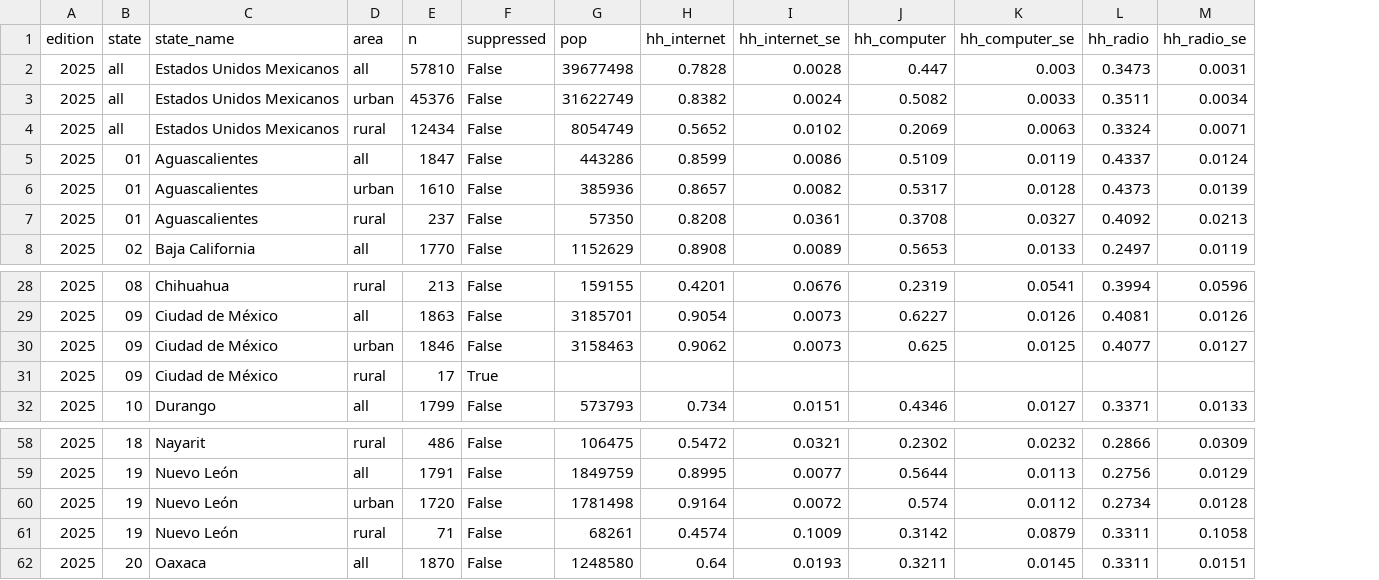
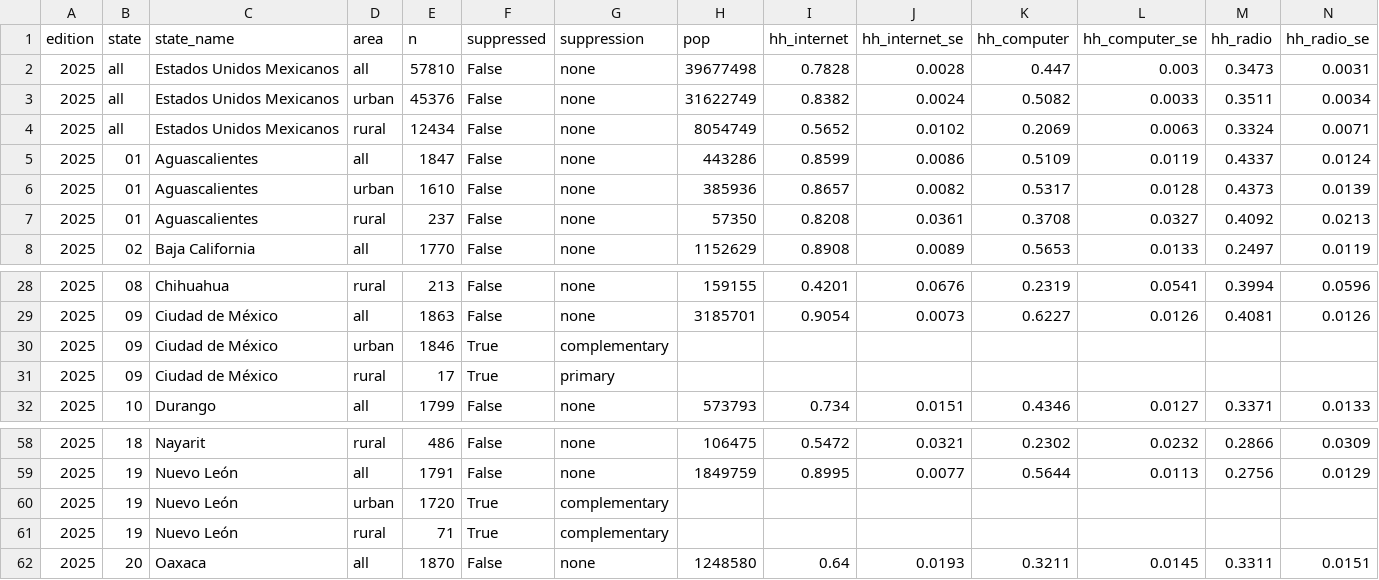
Before and after one commit to Neckr0ik/Neckr0ik, a CSV file: open-lab/endutih-media-profiles/data/endutih2025_households.csv, drawn as a sheet; only a part is shown, gaps mark what is left out; removed rows and columns are numbered as before the commit, all else as after; rows hold the shown columns only; the diff names each change by its address in the sheet, - before the commit and + after, or states it on an @@ line.

```diff
--- a/open-lab/endutih-media-profiles/data/endutih2025_households.csv
+++ b/open-lab/endutih-media-profiles/data/endutih2025_households.csv
+column G (suppression), rows 2-8: all none; rows 28-29: none | none; rows 31-32: primary | none; rows 58-59: none | none; row 62: none
-row 30: 2025 | 09 | Ciudad de México | urban | 1846 | False | 3158463 | 0.9062 | 0.0073 | 0.625 | 0.0125 | 0.4077 | 0.0127
+row 30: 2025 | 09 | Ciudad de México | urban | 1846 | True | complementary
-row 60: 2025 | 19 | Nuevo León | urban | 1720 | False | 1781498 | 0.9164 | 0.0072 | 0.574 | 0.0112 | 0.2734 | 0.0128
-row 61: 2025 | 19 | Nuevo León | rural | 71 | False | 68261 | 0.4574 | 0.1009 | 0.3142 | 0.0879 | 0.3311 | 0.1058
+row 60: 2025 | 19 | Nuevo León | urban | 1720 | True | complementary
+row 61: 2025 | 19 | Nuevo León | rural | 71 | True | complementary
```
Also changed, not shown: 48 other files.
